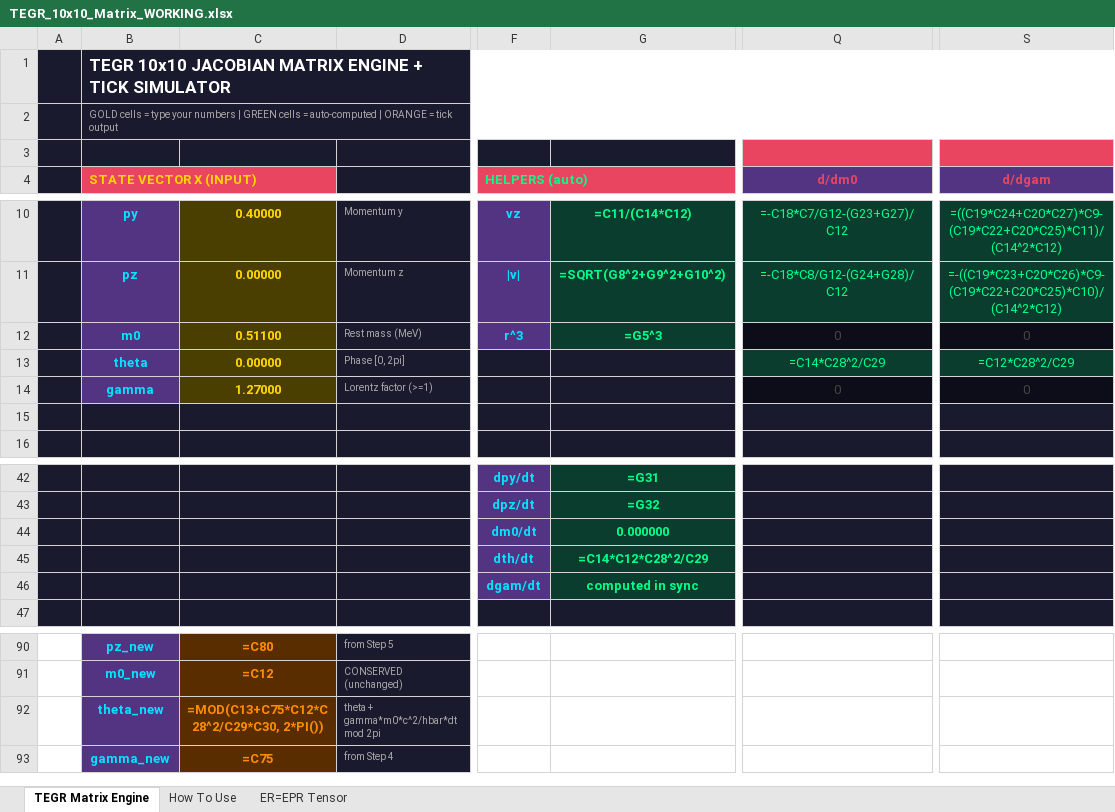
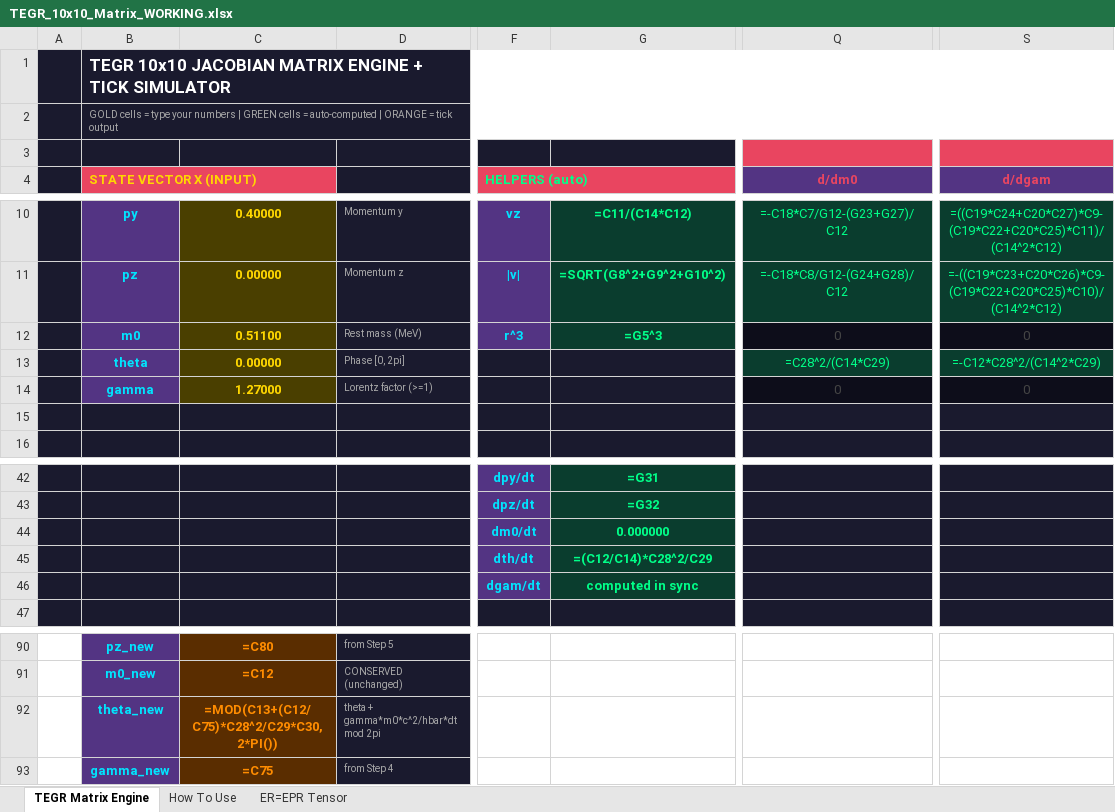
Before and after one commit to thejfisher/tegr-kinematic-antenna, an Excel workbook: TEGR_10x10_Matrix_WORKING.xlsx, sheet TEGR Matrix Engine, drawn as a sheet; only a part is shown, gaps mark what is left out; values as stored, in another font and other column widths than the file's, no borders; formulas without a stored value are shown as written; the diff names each change by its address in the sheet, - before the commit and + after, or states it on an @@ line.

Commit message:
Fix time dilation inversion in TEGR Matrix spreadsheet (4 cells: C92, G45, Q13, S13)
The phase clock was multiplying by gamma instead of dividing by gamma,
causing the internal frequency to spike at relativistic speeds instead
of dilating. This is the exact same Einstein Stick bug that was fixed
in the Python engine.

Fixes:
- C92: Tick Engine phase update (m0/gamma, not gamma*m0)
- G45: Direct EOM theta_dot (m0/gamma, not gamma*m0)
- Q13: Jacobian d(theta_dot)/dm0 (c^2/(gamma*hbar), not gamma*c^2/hbar)
- S13: Jacobian d(theta_dot)/dgamma (-m0*c^2/(gamma^2*hbar) via power rule)

Backup of original saved as TEGR_10x10_Matrix_WORKING_BACKUP_PRE_PHASE_FIX.xlsx

```diff
--- a/TEGR_10x10_Matrix_WORKING.xlsx (sheet TEGR Matrix Engine)
+++ b/TEGR_10x10_Matrix_WORKING.xlsx (sheet TEGR Matrix Engine)
-Q13 (d/dm0): =C14*C28^2/C29
+Q13 (d/dm0): =C28^2/(C14*C29)
-S13 (d/dgam): =C12*C28^2/C29
+S13 (d/dgam): =-C12*C28^2/(C14^2*C29)
-G45: =C14*C12*C28^2/C29
+G45: =(C12/C14)*C28^2/C29
-C92: =MOD(C13+C75*C12*C28^2/C29*C30, 2*PI())
+C92: =MOD(C13+(C12/C75)*C28^2/C29*C30, 2*PI())
```
Also changed, not shown: 1 other file.
